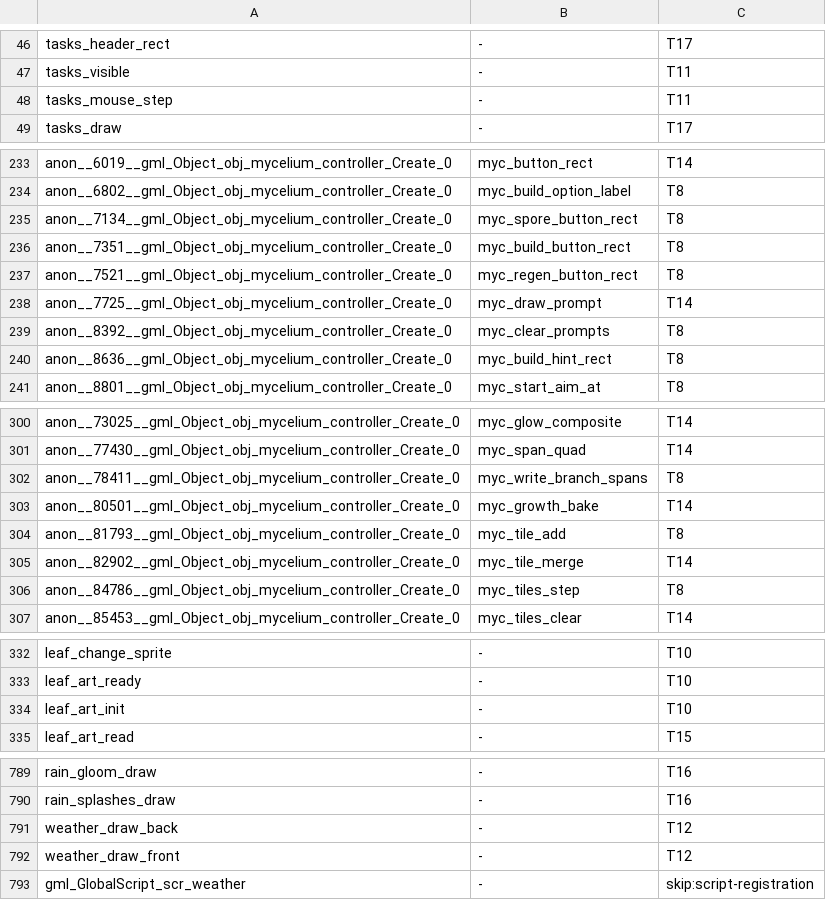
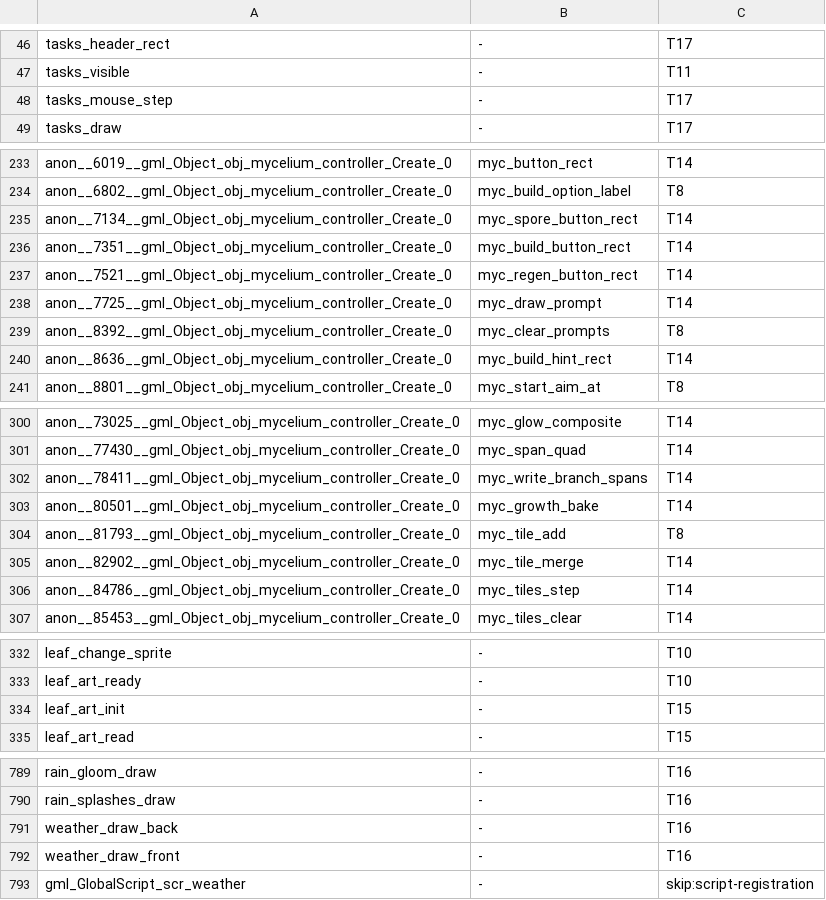
Before and after one commit to brofrong/rei-mycelarium, a TSV file: rust/portmap.tsv, drawn as a sheet; only a part is shown, gaps mark what is left out; the diff covers the shown part only.

```diff
--- a/rust/portmap.tsv
+++ b/rust/portmap.tsv
@@ -47,3 +47,3 @@ tasks_header_rect	-	T17
 tasks_visible	-	T11
-tasks_mouse_step	-	T11
+tasks_mouse_step	-	T17
 tasks_draw	-	T17
@@ -234,8 +234,8 @@ anon__6019__gml_Object_obj_mycelium_controller_Create_0	myc_button_rect	T14
 anon__6802__gml_Object_obj_mycelium_controller_Create_0	myc_build_option_label	T8
-anon__7134__gml_Object_obj_mycelium_controller_Create_0	myc_spore_button_rect	T8
-anon__7351__gml_Object_obj_mycelium_controller_Create_0	myc_build_button_rect	T8
-anon__7521__gml_Object_obj_mycelium_controller_Create_0	myc_regen_button_rect	T8
+anon__7134__gml_Object_obj_mycelium_controller_Create_0	myc_spore_button_rect	T14
+anon__7351__gml_Object_obj_mycelium_controller_Create_0	myc_build_button_rect	T14
+anon__7521__gml_Object_obj_mycelium_controller_Create_0	myc_regen_button_rect	T14
 anon__7725__gml_Object_obj_mycelium_controller_Create_0	myc_draw_prompt	T14
 anon__8392__gml_Object_obj_mycelium_controller_Create_0	myc_clear_prompts	T8
-anon__8636__gml_Object_obj_mycelium_controller_Create_0	myc_build_hint_rect	T8
+anon__8636__gml_Object_obj_mycelium_controller_Create_0	myc_build_hint_rect	T14
 anon__8801__gml_Object_obj_mycelium_controller_Create_0	myc_start_aim_at	T8
@@ -301,3 +301,3 @@ anon__73025__gml_Object_obj_mycelium_controller_Create_0	myc_glow_composite	T14
 anon__77430__gml_Object_obj_mycelium_controller_Create_0	myc_span_quad	T14
-anon__78411__gml_Object_obj_mycelium_controller_Create_0	myc_write_branch_spans	T8
+anon__78411__gml_Object_obj_mycelium_controller_Create_0	myc_write_branch_spans	T14
 anon__80501__gml_Object_obj_mycelium_controller_Create_0	myc_growth_bake	T14
@@ -305,3 +305,3 @@ anon__81793__gml_Object_obj_mycelium_controller_Create_0	myc_tile_add	T8
 anon__82902__gml_Object_obj_mycelium_controller_Create_0	myc_tile_merge	T14
-anon__84786__gml_Object_obj_mycelium_controller_Create_0	myc_tiles_step	T8
+anon__84786__gml_Object_obj_mycelium_controller_Create_0	myc_tiles_step	T14
 anon__85453__gml_Object_obj_mycelium_controller_Create_0	myc_tiles_clear	T14
@@ -333,3 +333,3 @@ leaf_change_sprite	-	T10
 leaf_art_ready	-	T10
-leaf_art_init	-	T10
+leaf_art_init	-	T15
 leaf_art_read	-	T15
@@ -790,4 +790,4 @@ rain_gloom_draw	-	T16
 rain_splashes_draw	-	T16
-weather_draw_back	-	T12
-weather_draw_front	-	T12
+weather_draw_back	-	T16
+weather_draw_front	-	T16
 gml_GlobalScript_scr_weather	-	skip:script-registration
```
Also changed, not shown: 7 edited cells elsewhere in this file, 2 other files.
